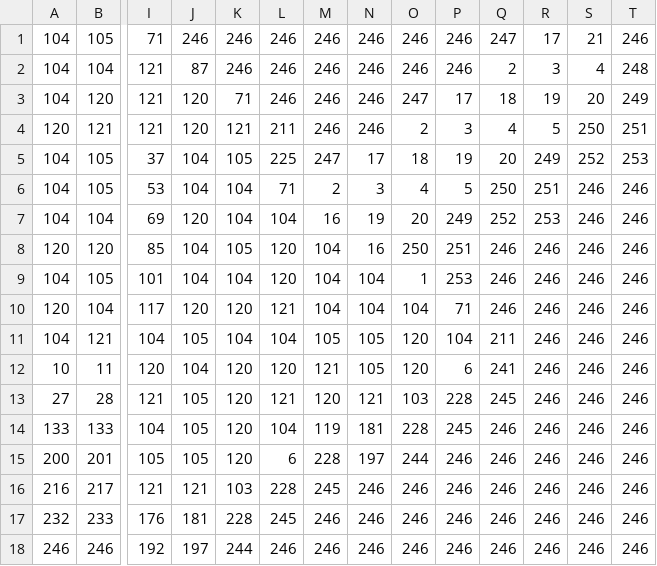
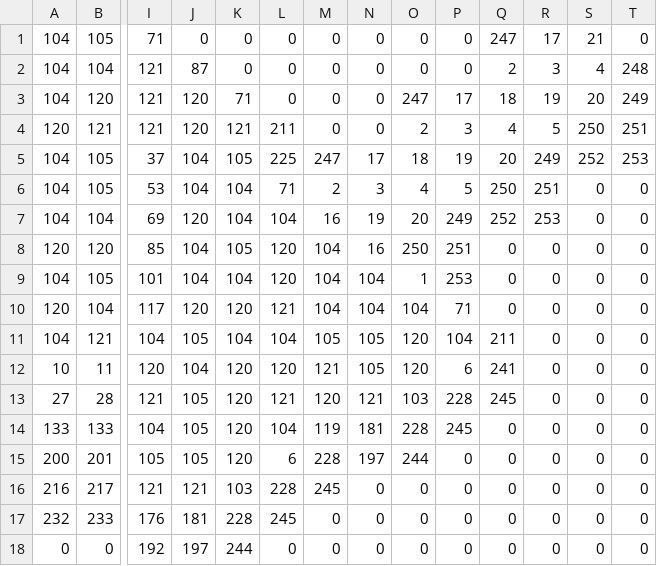
Before and after one commit to brickedware/Animal-Crossing-Advance, a CSV file: tilemaps/testisland.csv, drawn as a sheet; only a part is shown, gaps mark what is left out; removed rows and columns are numbered as before the commit, all else as after; rows hold the shown columns only; the diff names each change by its address in the sheet, - before the commit and + after, or states it on an @@ line.

Commit message:
updated tilemap
this goes with the updated tilesets to make the background blue instead of the tile it currently is

```diff
--- a/tilemaps/testisland.csv
+++ b/tilemaps/testisland.csv
-J1: 246
+J1: 0
-K1:K2: 246
+K1:K2: 0
-L1:L3: 246
+L1:L3: 0
-M1:M4: 246
+M1:M4: 0
-N1:N4: 246
+N1:N4: 0
-O1:O2: 246
+O1:O2: 0
-P1:P2: 246
+P1:P2: 0
-T1: 246
+T1: 0
-S6:S17: 246
+S6:S17: 0
-T6:T17: 246
+T6:T17: 0
-Q8:Q10: 246
+Q8:Q10: 0
-R8:R17: 246
+R8:R17: 0
-Q14:Q17: 246
+Q14:Q17: 0
-P15:P17: 246
+P15:P17: 0
-N16:N17: 246
+N16:N17: 0
-O16:O17: 246
+O16:O17: 0
-M17: 246
+M17: 0
-row 18: 246 | 246 | 192 | 197 | 244 | 246 | 246 | 246 | 246 | 246 | 246 | 246 | 246 | 246
+row 18: 0 | 0 | 192 | 197 | 244 | 0 | 0 | 0 | 0 | 0 | 0 | 0 | 0 | 0
```
